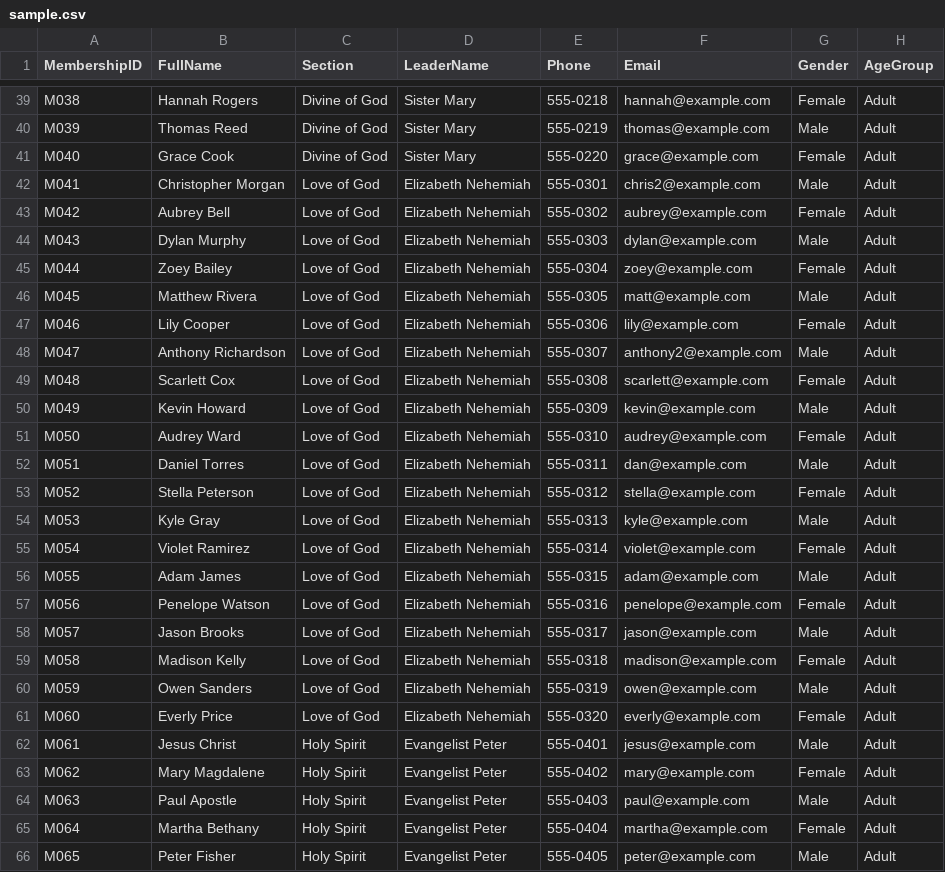
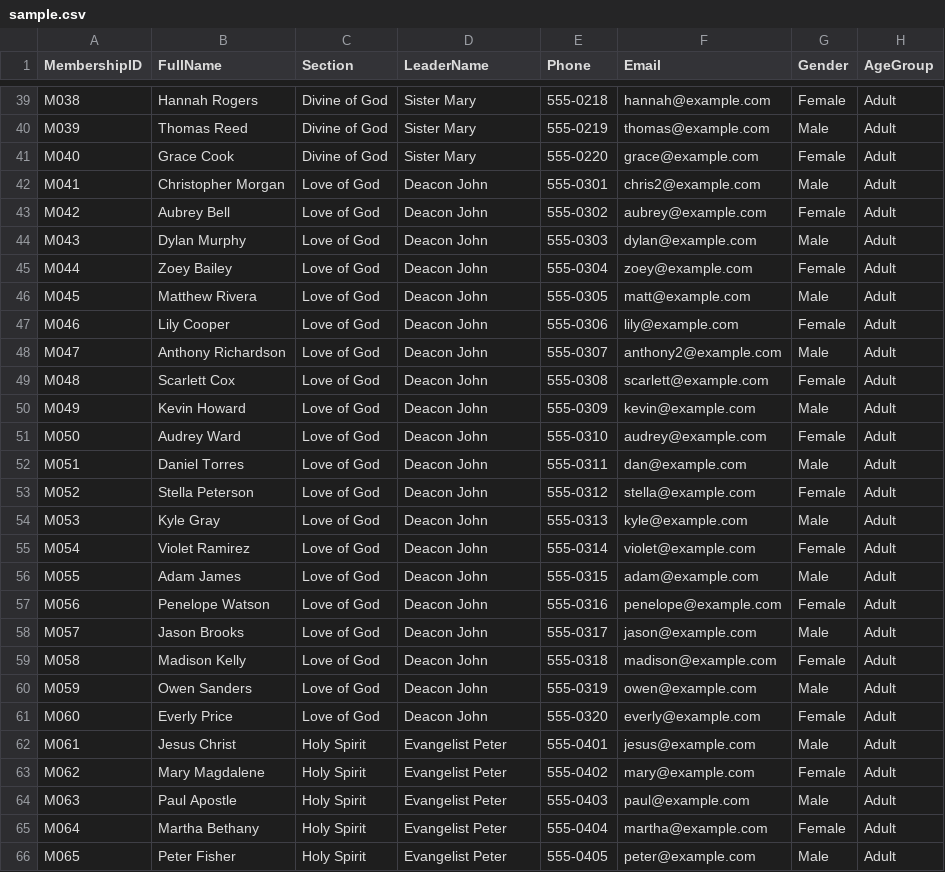
Before and after one commit to mlekwaeliza/ShekinaChurchAttendance, a CSV file: data/sample.csv, drawn as a sheet; only a part is shown, gaps mark what is left out; the diff covers the shown part only.

```diff
--- a/data/sample.csv
+++ b/data/sample.csv
@@ -41,22 +41,22 @@ M039,Thomas Reed,Divine of God,Sister Mary,555-0219,thomas@example.com,Male,Adul
 M040,Grace Cook,Divine of God,Sister Mary,555-0220,grace@example.com,Female,Adult
-M041,Christopher Morgan,Love of God,Elizabeth Nehemiah,555-0301,chris2@example.com,Male,Adult
-M042,Aubrey Bell,Love of God,Elizabeth Nehemiah,555-0302,aubrey@example.com,Female,Adult
-M043,Dylan Murphy,Love of God,Elizabeth Nehemiah,555-0303,dylan@example.com,Male,Adult
-M044,Zoey Bailey,Love of God,Elizabeth Nehemiah,555-0304,zoey@example.com,Female,Adult
-M045,Matthew Rivera,Love of God,Elizabeth Nehemiah,555-0305,matt@example.com,Male,Adult
-M046,Lily Cooper,Love of God,Elizabeth Nehemiah,555-0306,lily@example.com,Female,Adult
-M047,Anthony Richardson,Love of God,Elizabeth Nehemiah,555-0307,anthony2@example.com,Male,Adult
-M048,Scarlett Cox,Love of God,Elizabeth Nehemiah,555-0308,scarlett@example.com,Female,Adult
-M049,Kevin Howard,Love of God,Elizabeth Nehemiah,555-0309,kevin@example.com,Male,Adult
-M050,Audrey Ward,Love of God,Elizabeth Nehemiah,555-0310,audrey@example.com,Female,Adult
-M051,Daniel Torres,Love of God,Elizabeth Nehemiah,555-0311,dan@example.com,Male,Adult
-M052,Stella Peterson,Love of God,Elizabeth Nehemiah,555-0312,stella@example.com,Female,Adult
-M053,Kyle Gray,Love of God,Elizabeth Nehemiah,555-0313,kyle@example.com,Male,Adult
-M054,Violet Ramirez,Love of God,Elizabeth Nehemiah,555-0314,violet@example.com,Female,Adult
-M055,Adam James,Love of God,Elizabeth Nehemiah,555-0315,adam@example.com,Male,Adult
-M056,Penelope Watson,Love of God,Elizabeth Nehemiah,555-0316,penelope@example.com,Female,Adult
-M057,Jason Brooks,Love of God,Elizabeth Nehemiah,555-0317,jason@example.com,Male,Adult
-M058,Madison Kelly,Love of God,Elizabeth Nehemiah,555-0318,madison@example.com,Female,Adult
-M059,Owen Sanders,Love of God,Elizabeth Nehemiah,555-0319,owen@example.com,Male,Adult
-M060,Everly Price,Love of God,Elizabeth Nehemiah,555-0320,everly@example.com,Female,Adult
+M041,Christopher Morgan,Love of God,Deacon John,555-0301,chris2@example.com,Male,Adult
+M042,Aubrey Bell,Love of God,Deacon John,555-0302,aubrey@example.com,Female,Adult
+M043,Dylan Murphy,Love of God,Deacon John,555-0303,dylan@example.com,Male,Adult
+M044,Zoey Bailey,Love of God,Deacon John,555-0304,zoey@example.com,Female,Adult
+M045,Matthew Rivera,Love of God,Deacon John,555-0305,matt@example.com,Male,Adult
+M046,Lily Cooper,Love of God,Deacon John,555-0306,lily@example.com,Female,Adult
+M047,Anthony Richardson,Love of God,Deacon John,555-0307,anthony2@example.com,Male,Adult
+M048,Scarlett Cox,Love of God,Deacon John,555-0308,scarlett@example.com,Female,Adult
+M049,Kevin Howard,Love of God,Deacon John,555-0309,kevin@example.com,Male,Adult
+M050,Audrey Ward,Love of God,Deacon John,555-0310,audrey@example.com,Female,Adult
+M051,Daniel Torres,Love of God,Deacon John,555-0311,dan@example.com,Male,Adult
+M052,Stella Peterson,Love of God,Deacon John,555-0312,stella@example.com,Female,Adult
+M053,Kyle Gray,Love of God,Deacon John,555-0313,kyle@example.com,Male,Adult
+M054,Violet Ramirez,Love of God,Deacon John,555-0314,violet@example.com,Female,Adult
+M055,Adam James,Love of God,Deacon John,555-0315,adam@example.com,Male,Adult
+M056,Penelope Watson,Love of God,Deacon John,555-0316,penelope@example.com,Female,Adult
+M057,Jason Brooks,Love of God,Deacon John,555-0317,jason@example.com,Male,Adult
+M058,Madison Kelly,Love of God,Deacon John,555-0318,madison@example.com,Female,Adult
+M059,Owen Sanders,Love of God,Deacon John,555-0319,owen@example.com,Male,Adult
+M060,Everly Price,Love of God,Deacon John,555-0320,everly@example.com,Female,Adult
 M061,Jesus Christ,Holy Spirit,Evangelist Peter,555-0401,jesus@example.com,Male,Adult
```
Also changed, not shown: 6 edited cells elsewhere in this file, 43 other files.
